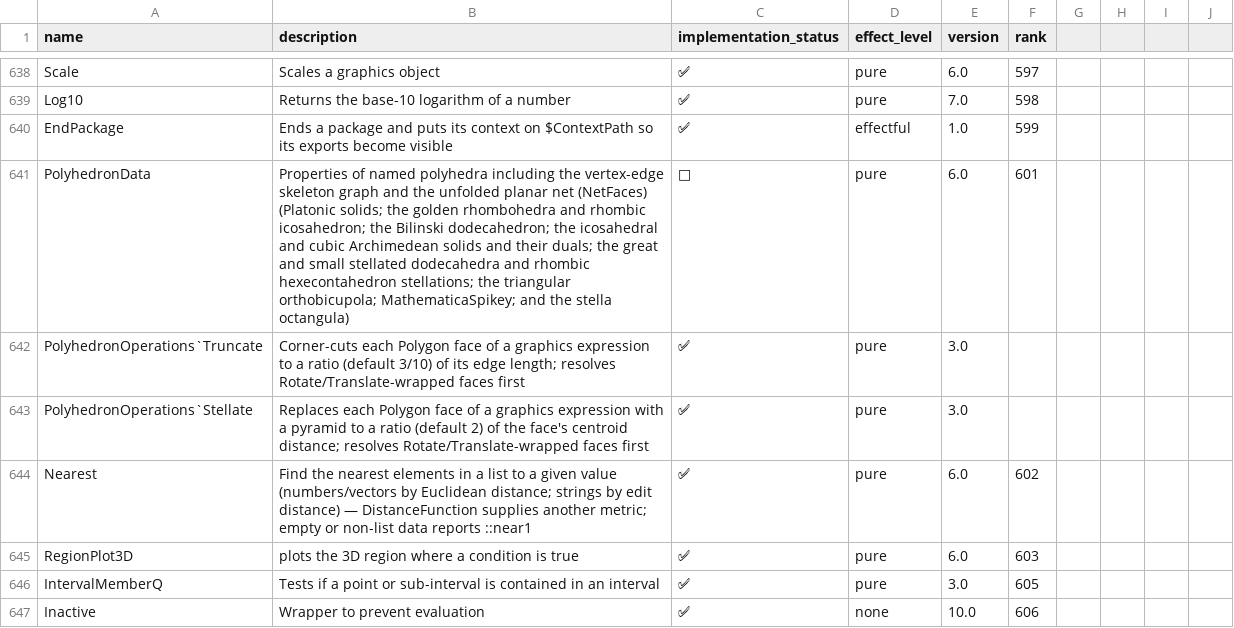
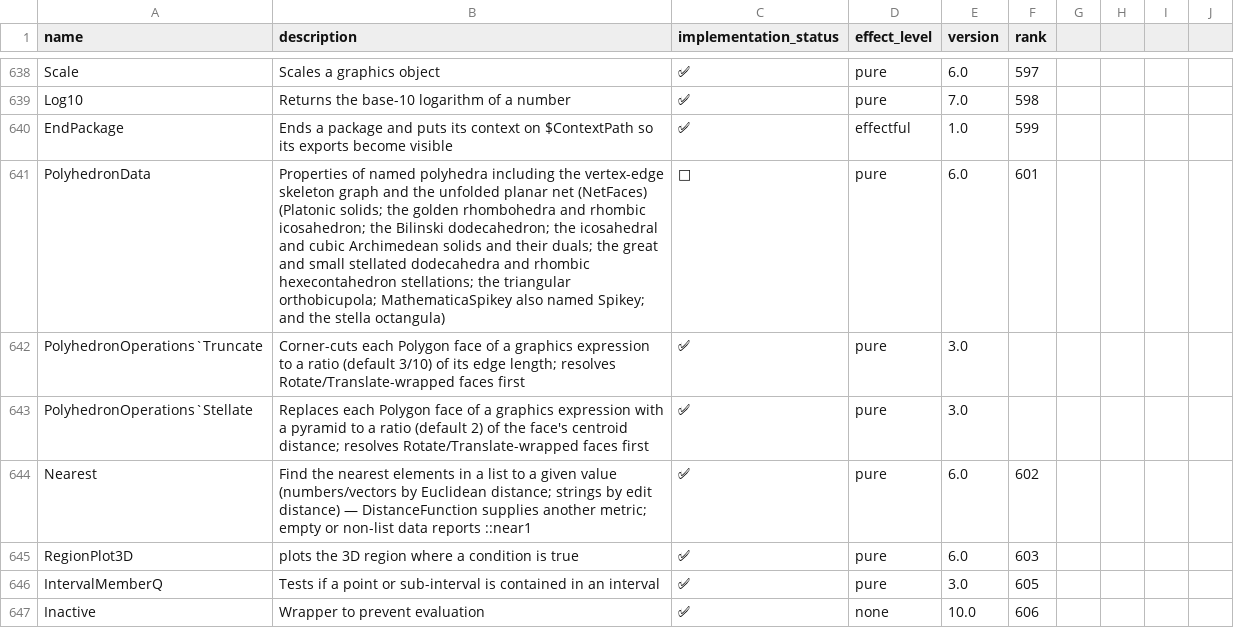
Before and after one commit to ad-si/Woxi, a CSV file: functions.csv, drawn as a sheet; only a part is shown, gaps mark what is left out.

```diff
--- a/functions.csv
+++ b/functions.csv
@@ -640,3 +640,3 @@ Log10,Returns the base-10 logarithm of a number,✅,pure,7.0,598
 EndPackage,Ends a package and puts its context on $ContextPath so its exports become visible,✅,effectful,1.0,599
-PolyhedronData,Properties of named polyhedra including the vertex-edge skeleton graph and the unfolded planar net (NetFaces) (Platonic solids; the golden rhombohedra and rhombic icosahedron; the Bilinski dodecahedron; the icosahedral and cubic Archimedean solids and their duals; the great and small stellated dodecahedra and rhombic hexecontahedron stellations; the triangular orthobicupola; MathematicaSpikey; and the stella octangula),🚧,pure,6.0,601
+PolyhedronData,Properties of named polyhedra including the vertex-edge skeleton graph and the unfolded planar net (NetFaces) (Platonic solids; the golden rhombohedra and rhombic icosahedron; the Bilinski dodecahedron; the icosahedral and cubic Archimedean solids and their duals; the great and small stellated dodecahedra and rhombic hexecontahedron stellations; the triangular orthobicupola; MathematicaSpikey also named Spikey; and the stella octangula),🚧,pure,6.0,601
 PolyhedronOperations`Truncate,Corner-cuts each Polygon face of a graphics expression to a ratio (default 3/10) of its edge length; resolves Rotate/Translate-wrapped faces first,✅,pure,3.0,
```
Also changed, not shown: 2 other files.
